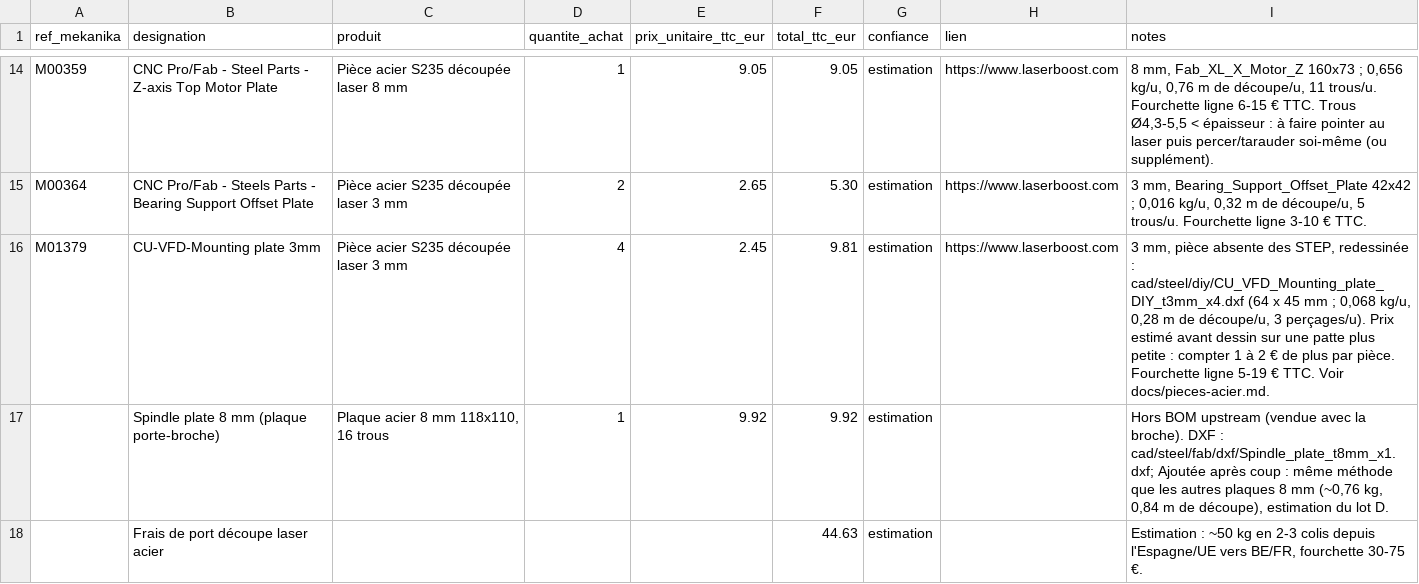
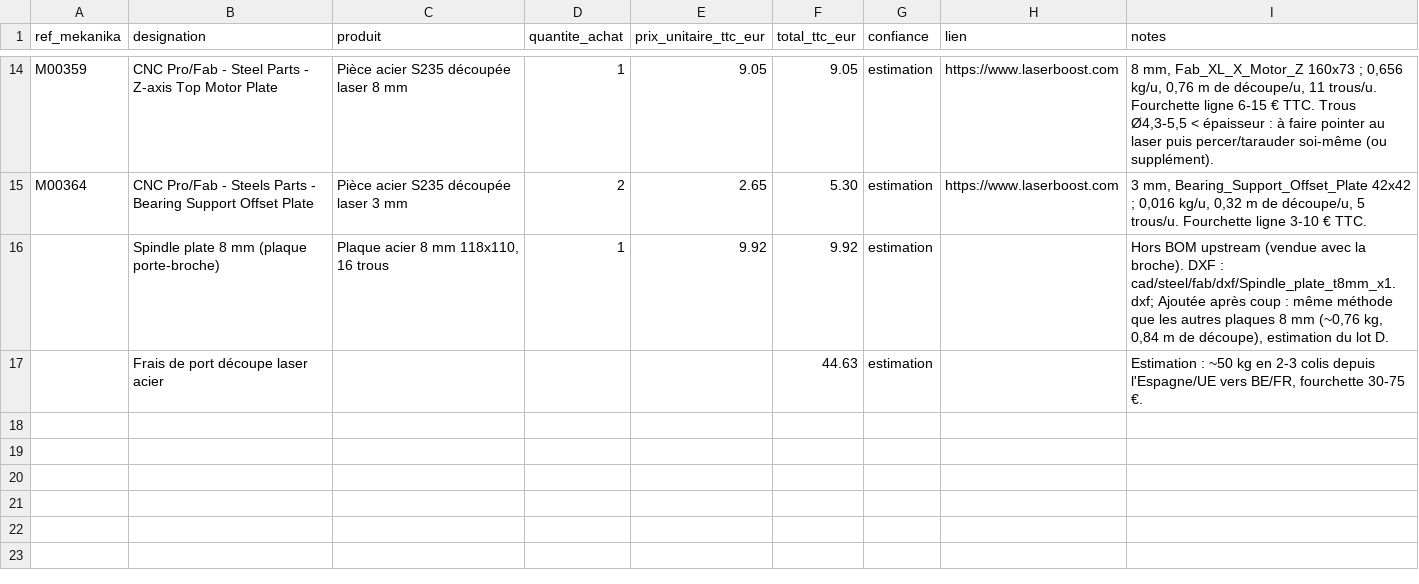
Before and after one commit to wprod/fab-diy, a CSV file: bom/commandes/decoupe-laser-en-ligne-laserboost-fractory-xometry-devis-a-f.csv, drawn as a sheet; only a part is shown, gaps mark what is left out.

```diff
--- a/bom/commandes/decoupe-laser-en-ligne-laserboost-fractory-xometry-devis-a-f.csv
+++ b/bom/commandes/decoupe-laser-en-ligne-laserboost-fractory-xometry-devis-a-f.csv
@@ -15,3 +15,2 @@ M00359,CNC Pro/Fab - Steel Parts - Z-axis Top Motor Plate,Pièce acier S235 déc
 M00364,CNC Pro/Fab - Steels Parts - Bearing Support Offset Plate,Pièce acier S235 découpée laser 3 mm,2,2.65,5.30,estimation,https://www.laserboost.com,"3 mm, Bearing_Support_Offset_Plate 42x42 ; 0,016 kg/u, 0,32 m de découpe/u, 5 trous/u. Fourchette ligne 3-10 € TTC."
-M01379,CU-VFD-Mounting plate 3mm,Pièce acier S235 découpée laser 3 mm,4,2.45,9.81,estimation,https://www.laserboost.com,"3 mm, pièce absente des STEP, redessinée : cad/steel/diy/CU_VFD_Mounting_plate_DIY_t3mm_x4.dxf (64 x 45 mm ; 0,068 kg/u, 0,28 m de découpe/u, 3 perçages/u). Prix estimé avant dessin sur une patte plus petite : compter 1 à 2 € de plus par pièce. Fourchette ligne 5-19 € TTC. Voir docs/pieces-acier.md."
 ,Spindle plate 8 mm (plaque porte-broche),"Plaque acier 8 mm 118x110, 16 trous",1,9.92,9.92,estimation,,"Hors BOM upstream (vendue avec la broche). DXF : cad/steel/fab/dxf/Spindle_plate_t8mm_x1.dxf; Ajoutée après coup : même méthode que les autres plaques 8 mm (~0,76 kg, 0,84 m de découpe), estimation du lot D."
```
Also changed, not shown: bom/chiffrage/lot-K-cablage.csv, bom/fab-diy-bom.csv, 13 other files.
